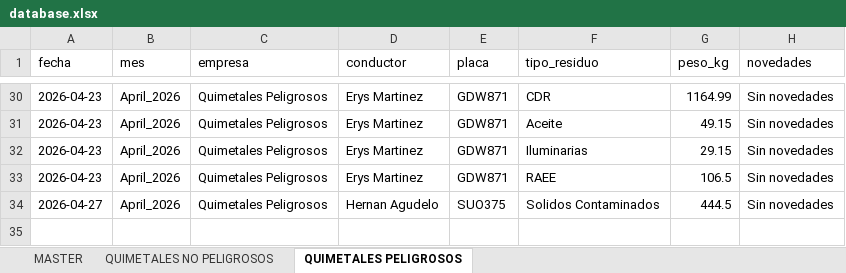
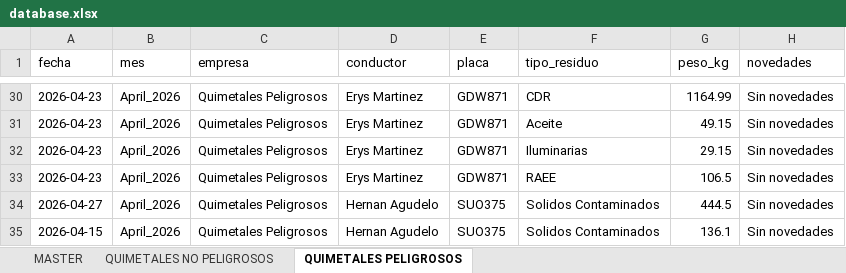
Before and after one commit to alejandraho013/registro-salida-residuos, an Excel workbook: database.xlsx, sheet QUIMETALES PELIGROSOS, drawn as a sheet; only a part is shown, gaps mark what is left out; values as stored, in another font and other column widths than the file's, no borders; the diff names each change by its address in the sheet, - before the commit and + after, or states it on an @@ line.

Commit message:
Reg_Quimetales Peligrosos_SUO375_20260506_174742

```diff
--- a/database.xlsx (sheet QUIMETALES PELIGROSOS)
+++ b/database.xlsx (sheet QUIMETALES PELIGROSOS)
+row 35: 2026-04-15 | April_2026 | Quimetales Peligrosos | Hernan Agudelo | SUO375 | Solidos Contaminados | 136.1 | Sin novedades
```
Also changed, not shown: sheet MASTER.
